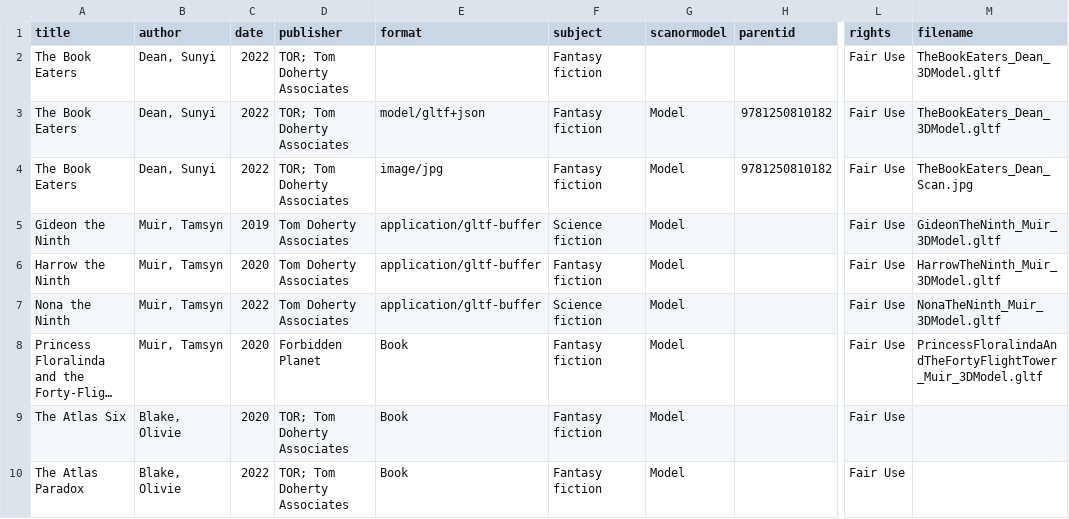
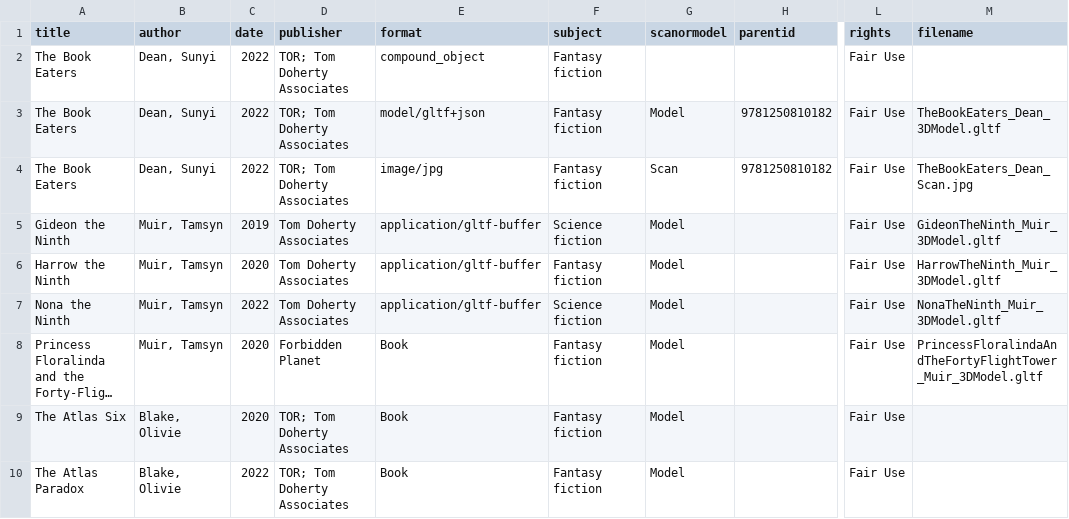
Before and after one commit to katiemelsh/GirlDinner, a CSV file: _data/girl_dinner_metadata.csv, drawn as a sheet; only a part is shown, gaps mark what is left out; long unchanged cells end in …; the diff names each change by its address in the sheet, - before the commit and + after, or states it on an @@ line.

Commit message:
Add files via upload

```diff
--- a/_data/girl_dinner_metadata.csv
+++ b/_data/girl_dinner_metadata.csv
-E2 (format): (empty)
+E2 (format): compound_object
-M2 (filename): TheBookEaters_Dean_3DModel.gltf
+M2 (filename): (empty)
-G4 (scanormodel): Model
+G4 (scanormodel): Scan
```
